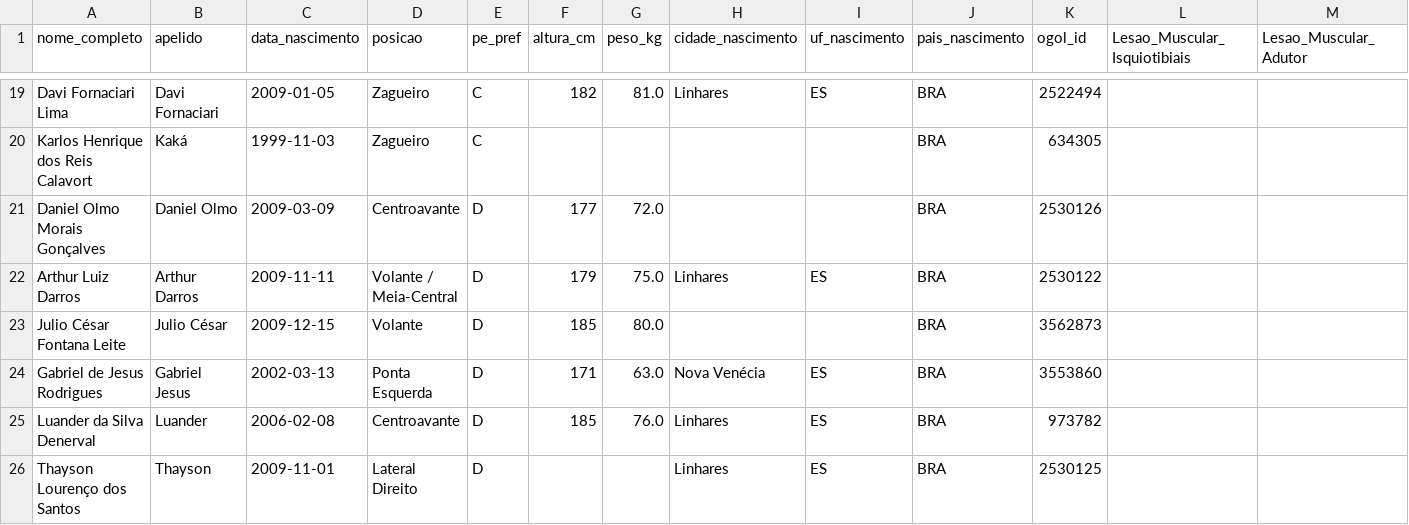
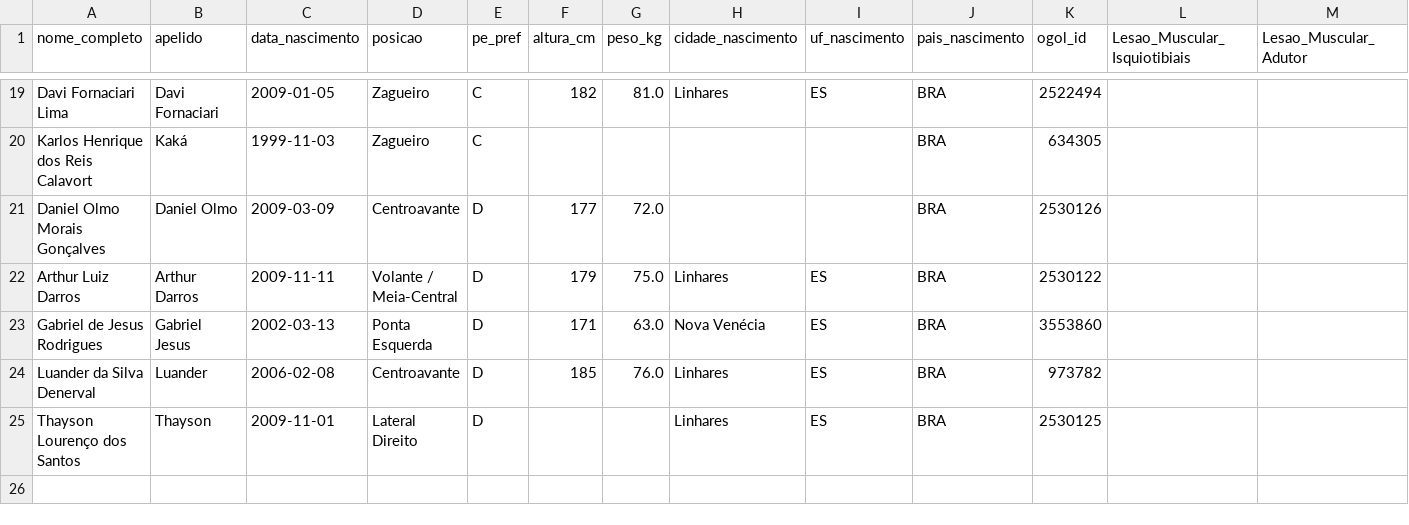
Before and after one commit to Guibfpinto/Web_App_Linhares, a CSV file: jogadores_linhares_profissional_lesoes.csv, drawn as a sheet; only a part is shown, gaps mark what is left out; rows hold the shown columns only; the diff names each change by its address in the sheet, - before the commit and + after, or states it on an @@ line.

```diff
--- a/jogadores_linhares_profissional_lesoes.csv
+++ b/jogadores_linhares_profissional_lesoes.csv
-row 23: Julio César Fontana Leite | Julio César | 2009-12-15 | Volante | D | 185 | 80.0 |  |  | BRA | 3562873
```
Also changed, not shown: jogadores_linhares_Sub17_Bioimpedancia.csv, jogadores_linhares_Sub17_lesoes.csv, 5 other files.
